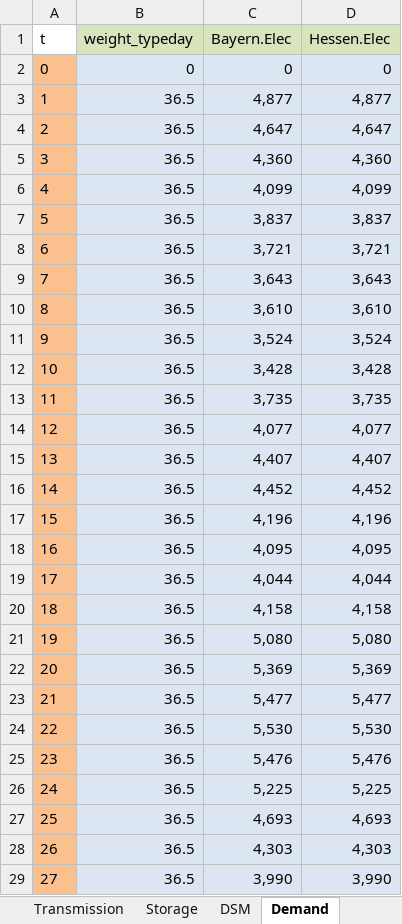
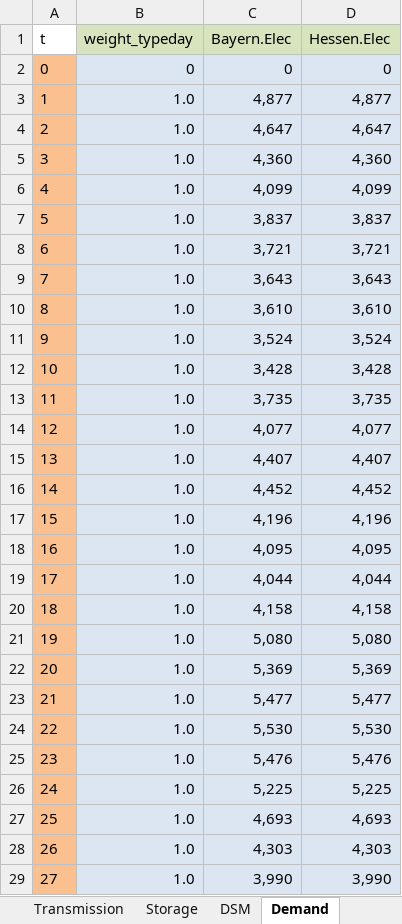
Before and after one commit to tum-ens/urbs, an Excel workbook: Input/Bundesländer_Trans.xlsx, sheet Demand, drawn as a sheet; only a part is shown; values as stored, in another font and other column widths than the file's, no borders; the diff covers the shown part only; the diff names each change by its address in the sheet, - before the commit and + after, or states it on an @@ line.

Commit message:
simplified input files for typeday comparison

```diff
--- a/Input/Bundesländer_Trans.xlsx (sheet Demand)
+++ b/Input/Bundesländer_Trans.xlsx (sheet Demand)
-B3:B29 (weight_typeday): 36.5
+B3:B29 (weight_typeday): 1.0
```
Also changed, not shown: 93 edited cells elsewhere in this sheet, sheet Site, sheet DSM, sheet Transmission, sheet Process, sheet Storage, sheet Commodity, formulas that keep their value, 1 other file.
